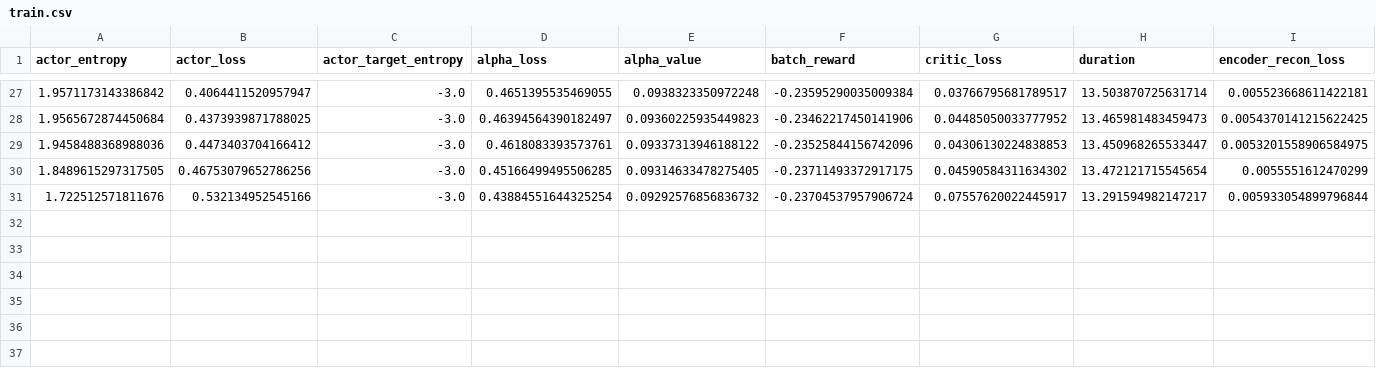
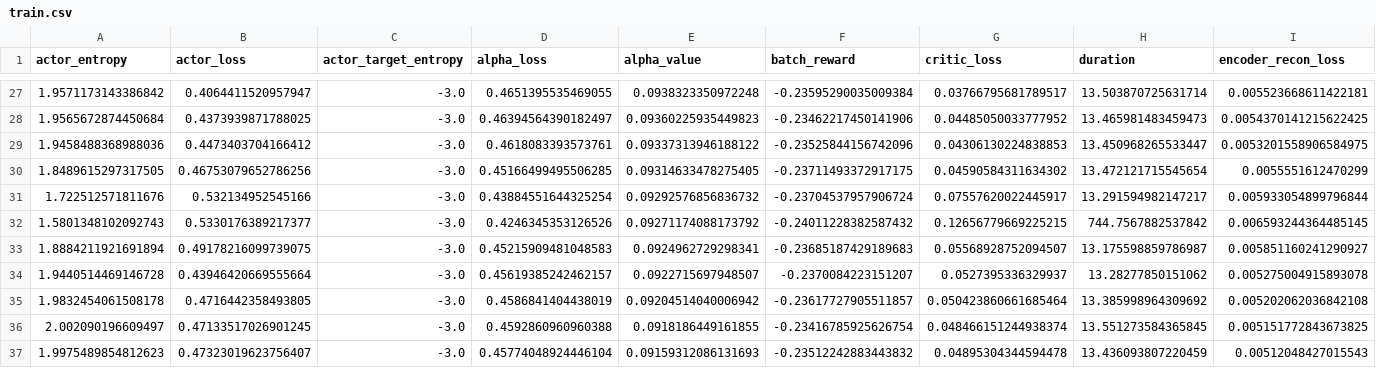
Before and after one commit to anoop-rehman/MVD_experiments, a CSV file: runs/panda_reach_sac_mvd_verbose/42/train.csv, drawn as a sheet; only a part is shown, gaps mark what is left out; rows hold the shown columns only; the diff names each change by its address in the sheet, - before the commit and + after, or states it on an @@ line.

Commit message:
logs: add more training logs

```diff
--- a/runs/panda_reach_sac_mvd_verbose/42/train.csv
+++ b/runs/panda_reach_sac_mvd_verbose/42/train.csv
+row 32: 1.5801348102092743 | 0.5330176389217377 | -3.0 | 0.4246345353126526 | 0.09271174088173792 | -0.24011228382587432 | 0.12656779669225215 | 744.7567882537842 | 0.006593244364485145
+row 33: 1.8884211921691894 | 0.49178216099739075 | -3.0 | 0.45215909481048583 | 0.0924962729298341 | -0.23685187429189683 | 0.05568928752094507 | 13.175598859786987 | 0.005851160241290927
+row 34: 1.9440514469146728 | 0.43946420669555664 | -3.0 | 0.45619385242462157 | 0.0922715697948507 | -0.2370084223151207 | 0.0527395336329937 | 13.28277850151062 | 0.005275004915893078
+row 35: 1.9832454061508178 | 0.4716442358493805 | -3.0 | 0.4586841404438019 | 0.09204514040006942 | -0.23617727905511857 | 0.050423860661685464 | 13.385998964309692 | 0.005202062036842108
+row 36: 2.002090196609497 | 0.47133517026901245 | -3.0 | 0.4592860960960388 | 0.0918186449161855 | -0.23416785925626754 | 0.048466151244938374 | 13.551273584365845 | 0.005151772843673825
+row 37: 1.9975489854812623 | 0.47323019623756407 | -3.0 | 0.45774048924446104 | 0.09159312086131693 | -0.23512242883443832 | 0.04895304344594478 | 13.436093807220459 | 0.00512048427015543
```
Also changed, not shown: runs/panda_reach_sac_mvd_verbose/42/eval_scenarios.csv.
